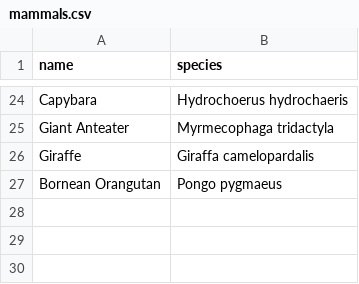
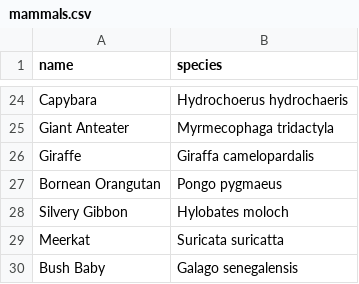
Before and after one commit to rgrannell1/mirror, a CSV file: src/data/mammals.csv, drawn as a sheet; only a part is shown, gaps mark what is left out.

Commit message:
adds mammals

```diff
--- a/src/data/mammals.csv
+++ b/src/data/mammals.csv
@@ -27 +27,4 @@ Giraffe,Giraffa camelopardalis
 Bornean Orangutan,Pongo pygmaeus
+Silvery Gibbon,Hylobates moloch
+Meerkat,Suricata suricatta
+Bush Baby,Galago senegalensis
```
